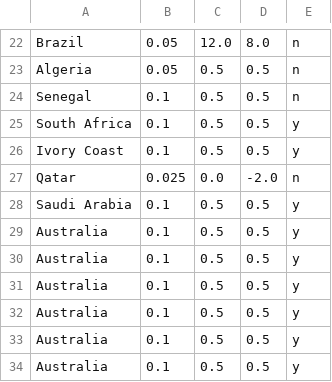
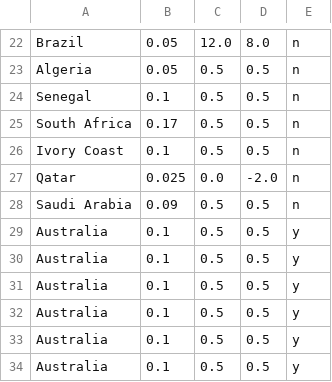
Before and after one commit to jan438/Soccer, a CSV file: Data/WC2026.csv, drawn as a sheet; only a part is shown, gaps mark what is left out.

Commit message:
twee ondertiteling added

```diff
--- a/Data/WC2026.csv
+++ b/Data/WC2026.csv
@@ -24,6 +24,6 @@ Algeria;0.05;0.5;0.5;n;
 Senegal;0.1;0.5;0.5;n;
-South Africa;0.1;0.5;0.5;y;
-Ivory Coast;0.1;0.5;0.5;y;
+South Africa;0.17;0.5;0.5;n;
+Ivory Coast;0.1;0.5;0.5;n;
 Qatar;0.025;0.0;-2.0;n;
-Saudi Arabia;0.1;0.5;0.5;y;
+Saudi Arabia;0.09;0.5;0.5;n;
 Australia;0.1;0.5;0.5;y;
```
